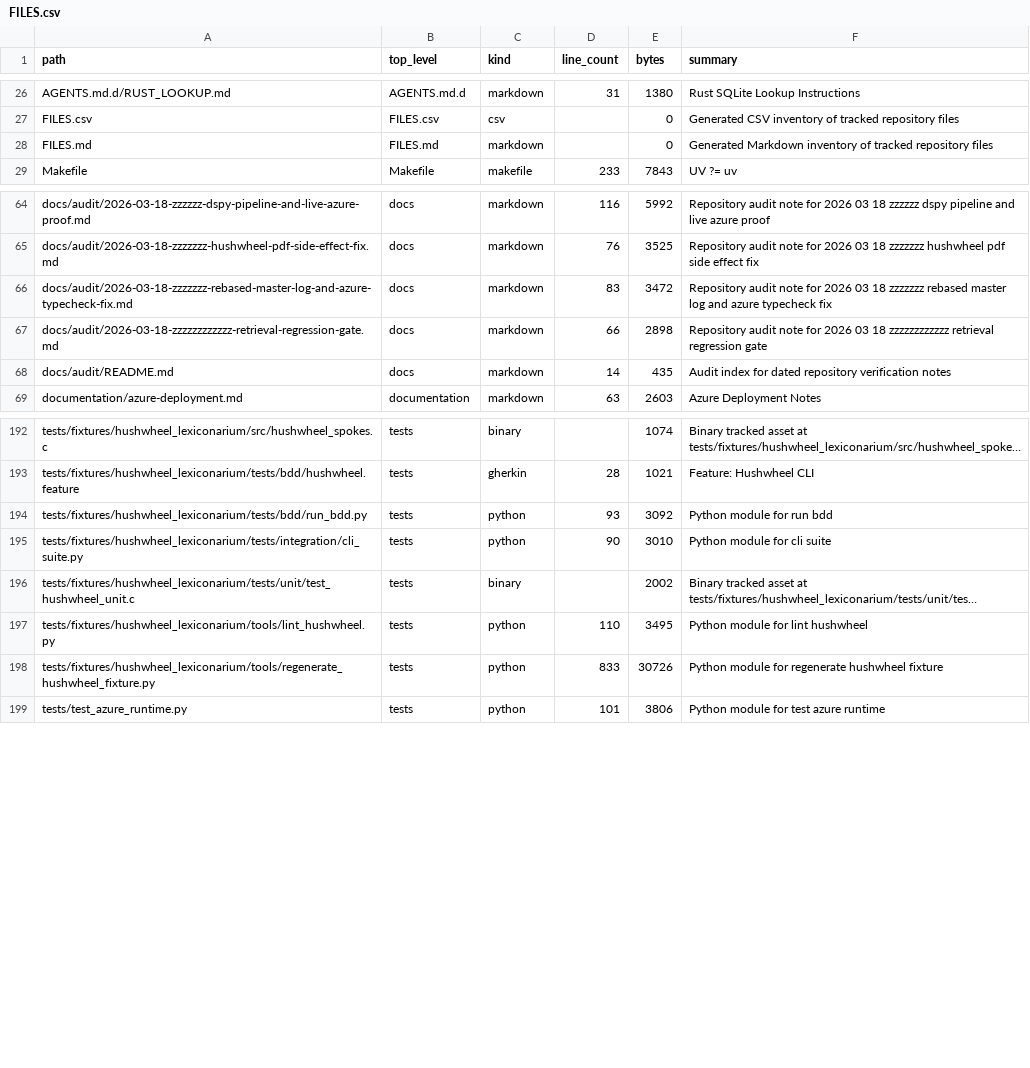
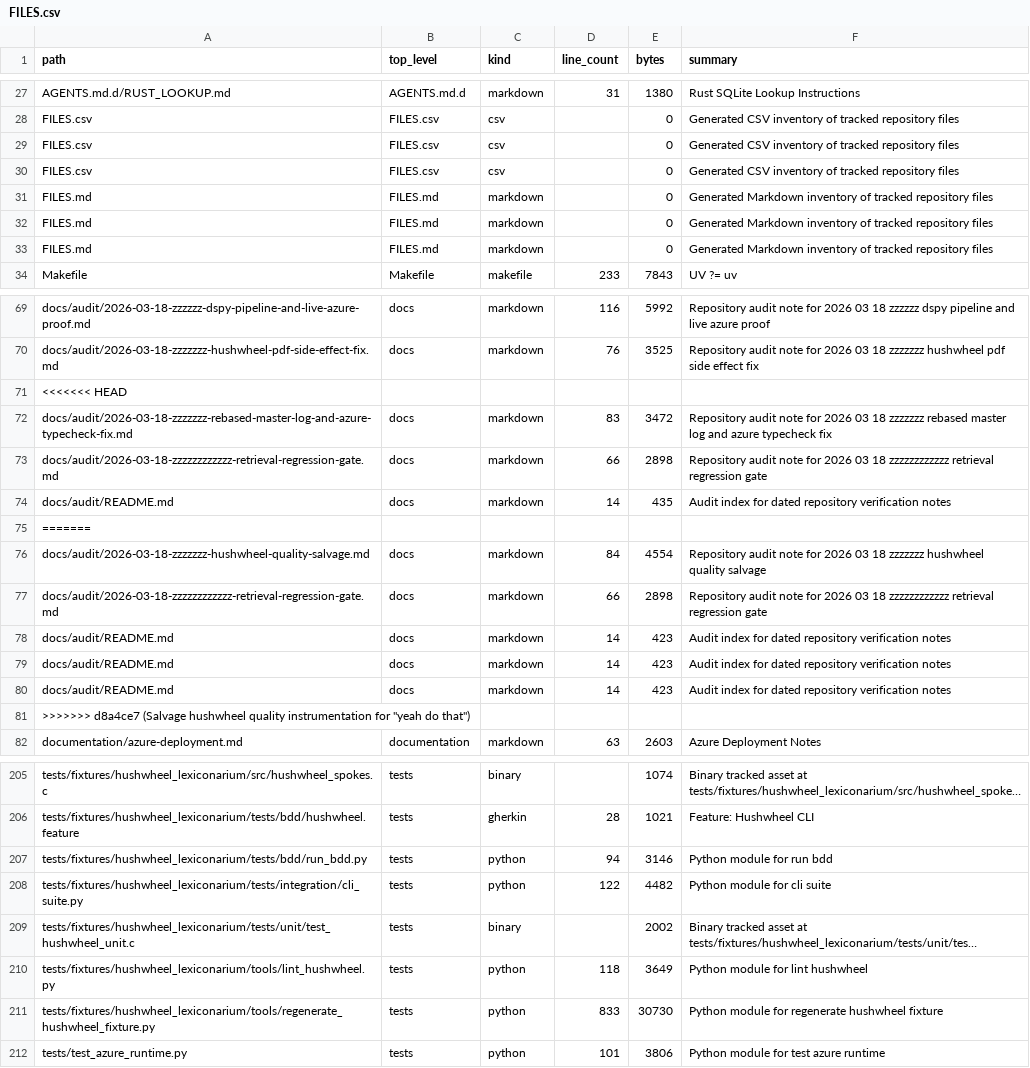
Before and after one commit to realagiorganization/dspy_rag_in_repo_docs_and_impl1, a CSV file: FILES.csv, drawn as a sheet; only a part is shown, gaps mark what is left out; long unchanged cells end in …; addresses are those after the commit; the diff covers the shown part only; the diff names each change by its address in the sheet, - before the commit and + after, or states it on an @@ line.

Commit message:
Salvage hushwheel quality instrumentation for "yeah do that"

```diff
--- a/FILES.csv
+++ b/FILES.csv
+row 29: FILES.csv | FILES.csv | csv |  | 0 | Generated CSV inventory of tracked repository files
+row 30: FILES.csv | FILES.csv | csv |  | 0 | Generated CSV inventory of tracked repository files
+row 31: FILES.md | FILES.md | markdown |  | 0 | Generated Markdown inventory of tracked repository files
+row 32: FILES.md | FILES.md | markdown |  | 0 | Generated Markdown inventory of tracked repository files
+row 71: <<<<<<< HEAD
+row 75: =======
+row 76: docs/audit/2026-03-18-zzzzzzz-hushwheel-quality-salvage.md | docs | markdown | 84 | 4554 | Repository audit note for 2026 03 18 zzzzzzz hushwheel quality salvage
+row 77: docs/audit/2026-03-18-zzzzzzzzzzzz-retrieval-regression-gate.md | docs | markdown | 66 | 2898 | Repository audit note for 2026 03 18 zzzzzzzzzzzz retrieval regression gate
+row 78: docs/audit/README.md | docs | markdown | 14 | 423 | Audit index for dated repository verification notes
+row 79: docs/audit/README.md | docs | markdown | 14 | 423 | Audit index for dated repository verification notes
+row 80: docs/audit/README.md | docs | markdown | 14 | 423 | Audit index for dated repository verification notes
+row 81: >>>>>>> d8a4ce7 (Salvage hushwheel quality instrumentation for "yeah do that")
-D207 (line_count): 93
+D207 (line_count): 94
-E207 (bytes): 3092
+E207 (bytes): 3146
-D208 (line_count): 90
+D208 (line_count): 122
-E208 (bytes): 3010
+E208 (bytes): 4482
-D210 (line_count): 110
+D210 (line_count): 118
-E210 (bytes): 3495
+E210 (bytes): 3649
-E211 (bytes): 30726
+E211 (bytes): 30730
```
Also changed, not shown: 3 added rows and 15 edited cells elsewhere in this file, 15 other files.
